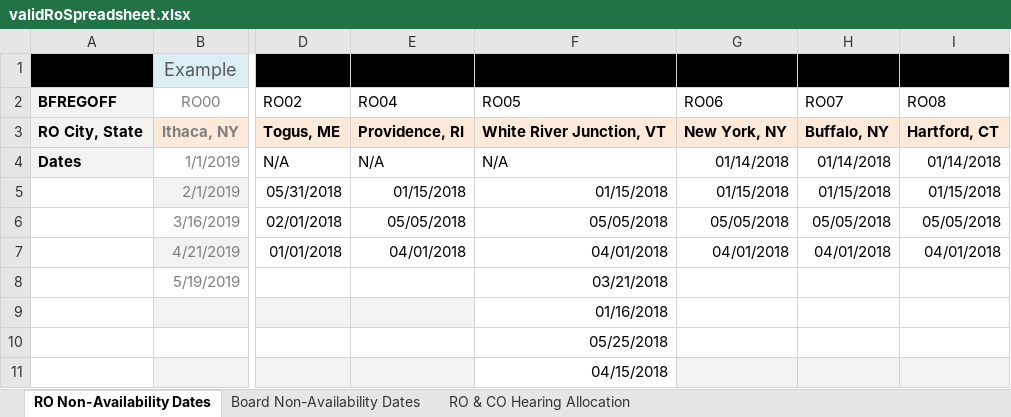
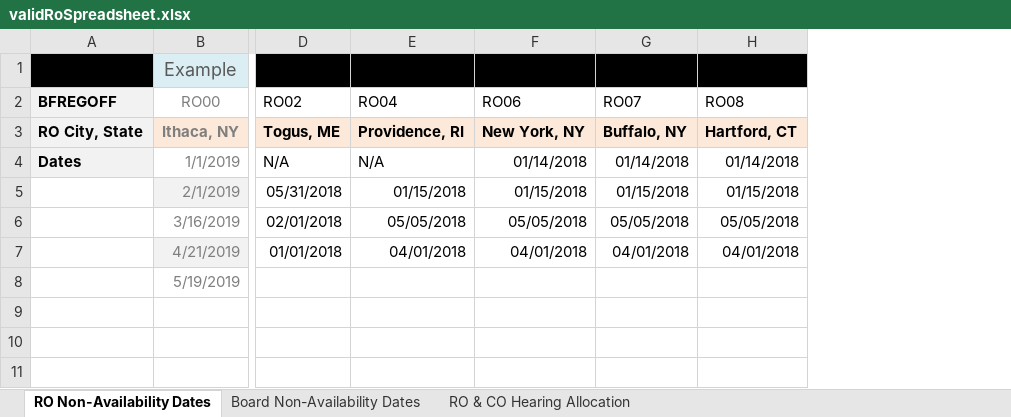
Before and after one commit to department-of-veterans-affairs/caseflow, an Excel workbook: spec/support/validRoSpreadsheet.xlsx, sheet RO Non-Availability Dates, drawn as a sheet; only a part is shown, gaps mark what is left out; values as stored, in another font and other column widths than the file's, no borders; removed rows and columns are numbered as before the commit, all else as after; rows hold the shown columns only; the diff names each change by its address in the sheet, - before the commit and + after, or states it on an @@ line.

```diff
--- a/spec/support/validRoSpreadsheet.xlsx (sheet RO Non-Availability Dates)
+++ b/spec/support/validRoSpreadsheet.xlsx (sheet RO Non-Availability Dates)
-column F (RO05), rows 3-8: White River Junction, VT | N/A | 01/15/2018 | 05/05/2018 | 04/01/2018 | 03/21/2018
-F1 fill: #000000
+F1 fill: none
-row 9:  |  |  |  | 01/16/2018
-row 10:  |  |  |  | 05/25/2018
-row 11:  |  |  |  | 04/15/2018
```
Also changed, not shown: sheet RO & CO Hearing Allocation, spec/support/blankRoSpreadsheet.xlsx, 13 other files.
